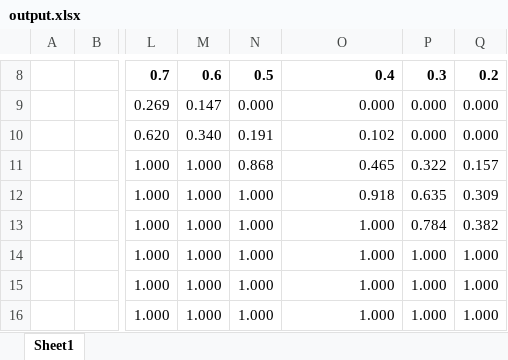
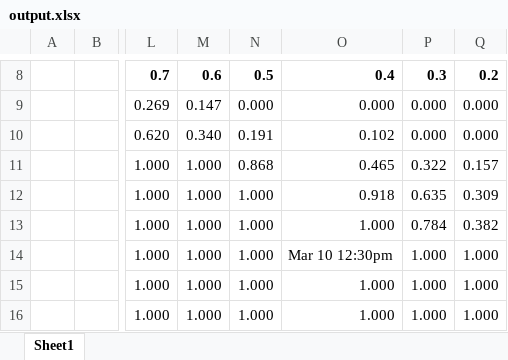
Before and after one commit to wwiecek/covstretch, an Excel workbook: model/output.xlsx, sheet Sheet1, drawn as a sheet; only a part is shown, gaps mark what is left out; values as stored, in another font and other column widths than the file's, no borders; the diff names each change by its address in the sheet, - before the commit and + after, or states it on an @@ line.

Commit message:
model calibration

```diff
--- a/model/output.xlsx (sheet Sheet1)
+++ b/model/output.xlsx (sheet Sheet1)
-O14: 1.000
+O14: Mar 10 12:30pm
```
Also changed, not shown: 5 other files.
